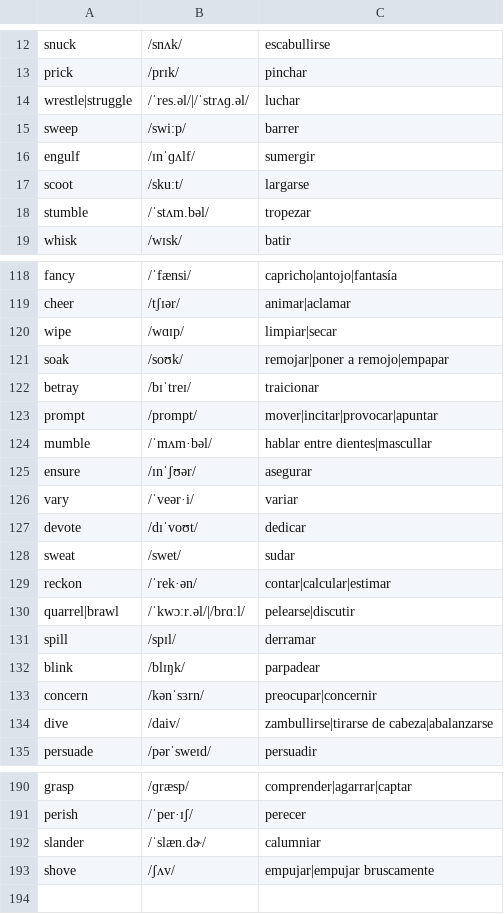
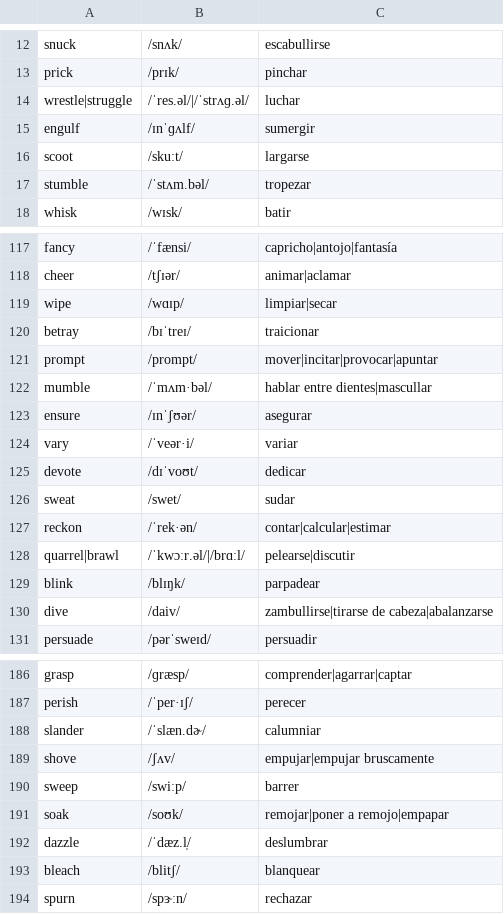
Before and after one commit to pedronalbert/english-practicer, a CSV file: data/verbos.csv, drawn as a sheet; only a part is shown, gaps mark what is left out.

```diff
--- a/data/verbos.csv
+++ b/data/verbos.csv
@@ -14,3 +14,2 @@ prick,/prɪk/,pinchar
 wrestle|struggle,/ˈres.əl/|/ˈstrʌɡ.əl/,luchar
-sweep,/swiːp/,barrer
 engulf,/ɪnˈɡʌlf/,sumergir
@@ -120,3 +119,2 @@ cheer,/tʃɪər/,animar|aclamar
 wipe,/wɑɪp/,limpiar|secar
-soak,/soʊk/,remojar|poner a remojo|empapar
 betray,/bɪˈtreɪ/,traicionar
@@ -130,5 +128,3 @@ reckon,/ˈrek·ən/,contar|calcular|estimar
 quarrel|brawl,/ˈkwɔːr.əl/|/brɑːl/,pelearse|discutir
-spill,/spɪl/,derramar
 blink,/blɪŋk/,parpadear
-concern,/kənˈsɜrn/,preocupar|concernir
 dive,/daiv/,zambullirse|tirarse de cabeza|abalanzarse
@@ -193 +189,6 @@ slander,/ˈslæn.dɚ/,calumniar
 shove,/ʃʌv/,empujar|empujar bruscamente
+sweep,/swiːp/,barrer
+soak,/soʊk/,remojar|poner a remojo|empapar
+dazzle,/ˈdæz.l̩/,deslumbrar
+bleach,/blitʃ/,blanquear
+spurn,/spɝːn/,rechazar
```
Also changed, not shown: data/adjetivos.csv, data/sustantivos.csv.
